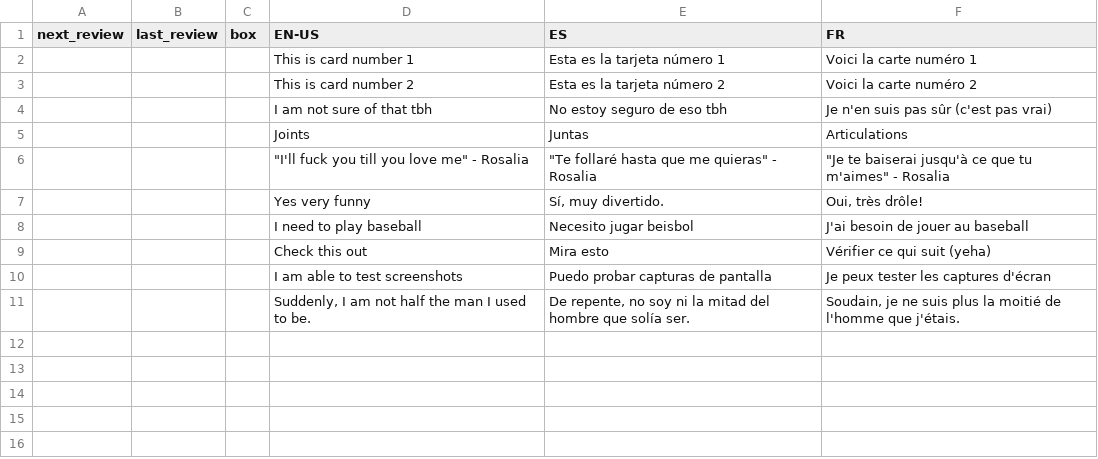
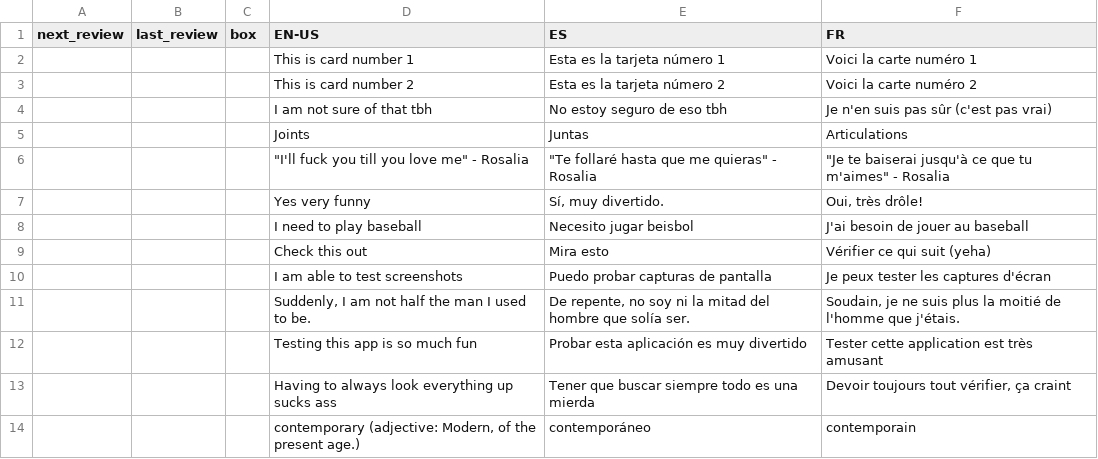
Before and after one commit to ClashJB/Babelangue, a CSV file: data/test_for_screenshots.csv, drawn as a sheet; the diff names each change by its address in the sheet, - before the commit and + after, or states it on an @@ line.

```diff
--- a/data/test_for_screenshots.csv
+++ b/data/test_for_screenshots.csv
+row 12:  |  |  | Testing this app is so much fun | Probar esta aplicación es muy divertido | Tester cette application est très amusant
+row 13:  |  |  | Having to always look everything up sucks ass | Tener que buscar siempre todo es una mierda | Devoir toujours tout vérifier, ça craint
+row 14:  |  |  | contemporary (adjective: Modern, of the present age.) | contemporáneo | contemporain
```
Also changed, not shown: 4 other files.
